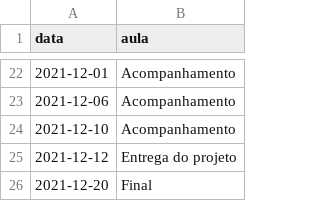
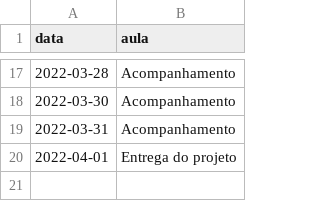
Before and after one commit to ProfLuciano/mineracao_texto, a CSV file: pages/data.csv, drawn as a sheet; only a part is shown, gaps mark what is left out; the diff covers the shown part only.

Commit message:
Update data.csv

```diff
--- a/pages/data.csv
+++ b/pages/data.csv
@@ -22,5 +17,4 @@ data,aula
-2021-12-01,Acompanhamento
-2021-12-06,Acompanhamento
-2021-12-10,Acompanhamento
-2021-12-12,Entrega do projeto
-2021-12-20,Final
+2022-03-28,Acompanhamento
+2022-03-30,Acompanhamento
+2022-03-31,Acompanhamento
+2022-04-01,Entrega do projeto
```
Also changed, not shown: 7 added rows, 12 removed rows and 13 edited cells elsewhere in this file.
